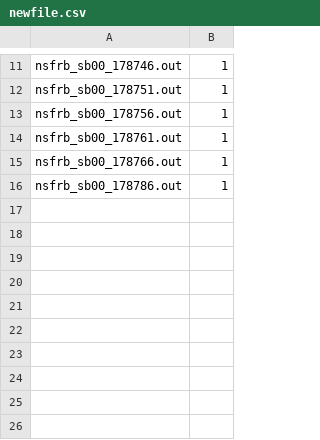
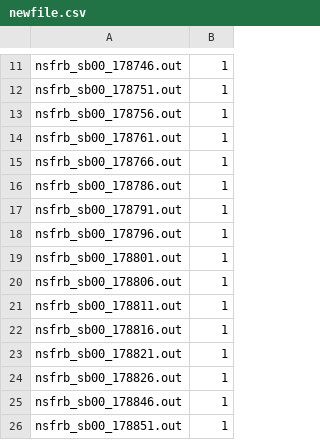
Before and after one commit to dsa110/dsa110-nsfrb, a CSV file: offline/newfile.csv, drawn as a sheet; only a part is shown, gaps mark what is left out.

```diff
--- a/offline/newfile.csv
+++ b/offline/newfile.csv
@@ -16 +16,11 @@ nsfrb_sb00_178766.out,1
 nsfrb_sb00_178786.out,1
+nsfrb_sb00_178791.out,1
+nsfrb_sb00_178796.out,1
+nsfrb_sb00_178801.out,1
+nsfrb_sb00_178806.out,1
+nsfrb_sb00_178811.out,1
+nsfrb_sb00_178816.out,1
+nsfrb_sb00_178821.out,1
+nsfrb_sb00_178826.out,1
+nsfrb_sb00_178846.out,1
+nsfrb_sb00_178851.out,1
```
Also changed, not shown: 20 other files.
